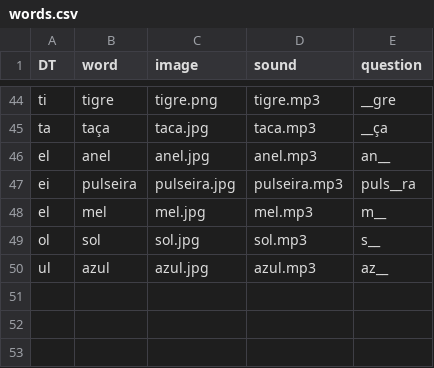
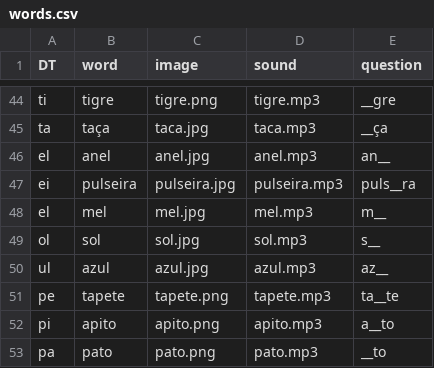
Before and after one commit to chrismcnally/ditongos, a CSV file: data/words.csv, drawn as a sheet; only a part is shown, gaps mark what is left out; the diff names each change by its address in the sheet, - before the commit and + after, or states it on an @@ line.

Commit message:
apito,pato,tapete

```diff
--- a/data/words.csv
+++ b/data/words.csv
+row 51: pe | tapete | tapete.png | tapete.mp3 | ta__te
+row 52: pi | apito | apito.png | apito.mp3 | a__to
+row 53: pa | pato | pato.png | pato.mp3 | __to
```
Also changed, not shown: 6 other files.
